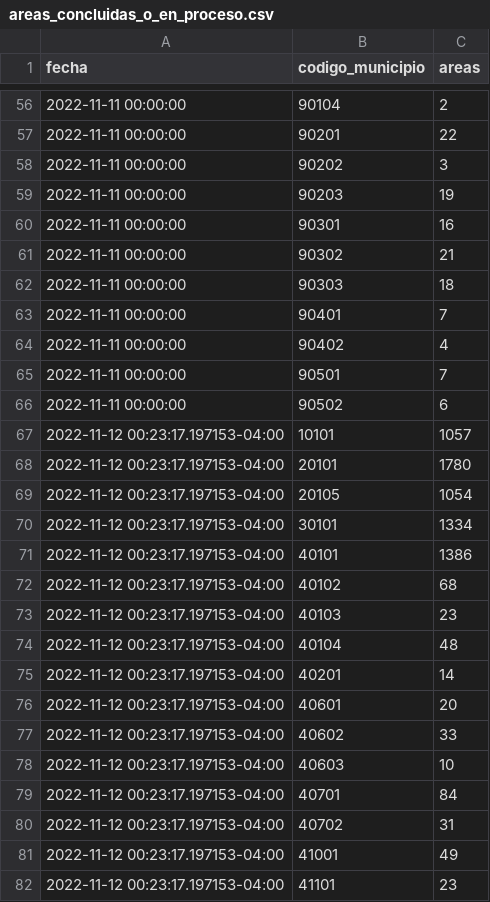
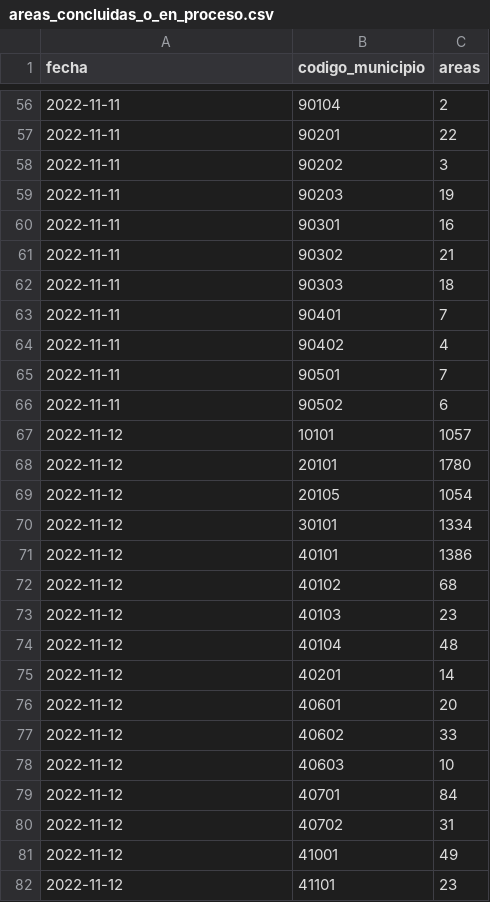
Before and after one commit to mauforonda/avance_censo, a CSV file: data/cartografia/areas_concluidas_o_en_proceso.csv, drawn as a sheet; only a part is shown, gaps mark what is left out; the diff covers the shown part only.

Commit message:
normalizar fechas

```diff
--- a/data/cartografia/areas_concluidas_o_en_proceso.csv
+++ b/data/cartografia/areas_concluidas_o_en_proceso.csv
@@ -56,27 +56,27 @@ fecha,codigo_municipio,areas
-2022-11-11 00:00:00,90104,2
-2022-11-11 00:00:00,90201,22
-2022-11-11 00:00:00,90202,3
-2022-11-11 00:00:00,90203,19
-2022-11-11 00:00:00,90301,16
-2022-11-11 00:00:00,90302,21
-2022-11-11 00:00:00,90303,18
-2022-11-11 00:00:00,90401,7
-2022-11-11 00:00:00,90402,4
-2022-11-11 00:00:00,90501,7
-2022-11-11 00:00:00,90502,6
-2022-11-12 00:23:17.197153-04:00,10101,1057
-2022-11-12 00:23:17.197153-04:00,20101,1780
-2022-11-12 00:23:17.197153-04:00,20105,1054
-2022-11-12 00:23:17.197153-04:00,30101,1334
-2022-11-12 00:23:17.197153-04:00,40101,1386
-2022-11-12 00:23:17.197153-04:00,40102,68
-2022-11-12 00:23:17.197153-04:00,40103,23
-2022-11-12 00:23:17.197153-04:00,40104,48
-2022-11-12 00:23:17.197153-04:00,40201,14
-2022-11-12 00:23:17.197153-04:00,40601,20
-2022-11-12 00:23:17.197153-04:00,40602,33
-2022-11-12 00:23:17.197153-04:00,40603,10
-2022-11-12 00:23:17.197153-04:00,40701,84
-2022-11-12 00:23:17.197153-04:00,40702,31
-2022-11-12 00:23:17.197153-04:00,41001,49
-2022-11-12 00:23:17.197153-04:00,41101,23
+2022-11-11,90104,2
+2022-11-11,90201,22
+2022-11-11,90202,3
+2022-11-11,90203,19
+2022-11-11,90301,16
+2022-11-11,90302,21
+2022-11-11,90303,18
+2022-11-11,90401,7
+2022-11-11,90402,4
+2022-11-11,90501,7
+2022-11-11,90502,6
+2022-11-12,10101,1057
+2022-11-12,20101,1780
+2022-11-12,20105,1054
+2022-11-12,30101,1334
+2022-11-12,40101,1386
+2022-11-12,40102,68
+2022-11-12,40103,23
+2022-11-12,40104,48
+2022-11-12,40201,14
+2022-11-12,40601,20
+2022-11-12,40602,33
+2022-11-12,40603,10
+2022-11-12,40701,84
+2022-11-12,40702,31
+2022-11-12,41001,49
+2022-11-12,41101,23
```
Also changed, not shown: 103 edited cells elsewhere in this file, 1 other file.
